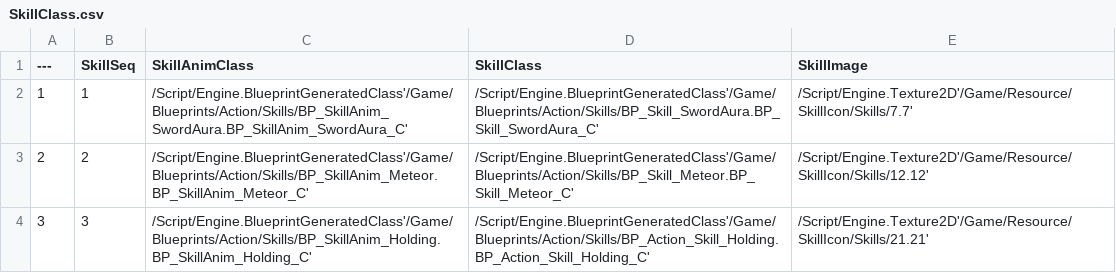
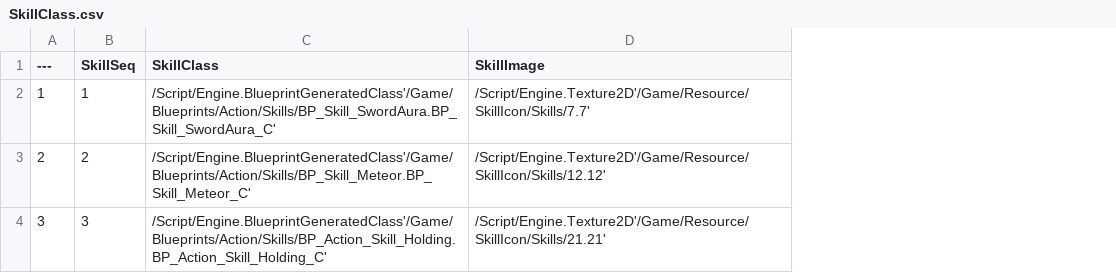
Before and after one commit to minhvvan/RLR, a CSV file: Data/SkillClass.csv, drawn as a sheet; the diff names each change by its address in the sheet, - before the commit and + after, or states it on an @@ line.

Commit message:
[Refactor] Remove SkillAnimClass
SkillAnimClass 삭제

```diff
--- a/Data/SkillClass.csv
+++ b/Data/SkillClass.csv
-column C (SkillAnimClass), rows 2-4: /Script/Engine.BlueprintGeneratedClass'/Game/Blueprints/Action/Skills/BP_SkillAnim_SwordAura.BP_SkillAnim_SwordAura_C' | /Script/Engine.BlueprintGeneratedClass'/Game/Blueprints/Action/Skills/BP_SkillAnim_Meteor.BP_SkillAnim_Meteor_C' | /Script/Engine.BlueprintGeneratedClass'/Game/Blueprints/Action/Skills/BP_SkillAnim_Holding.BP_SkillAnim_Holding_C'
```
Also changed, not shown: Data/SkillData.csv, 7 other files.
